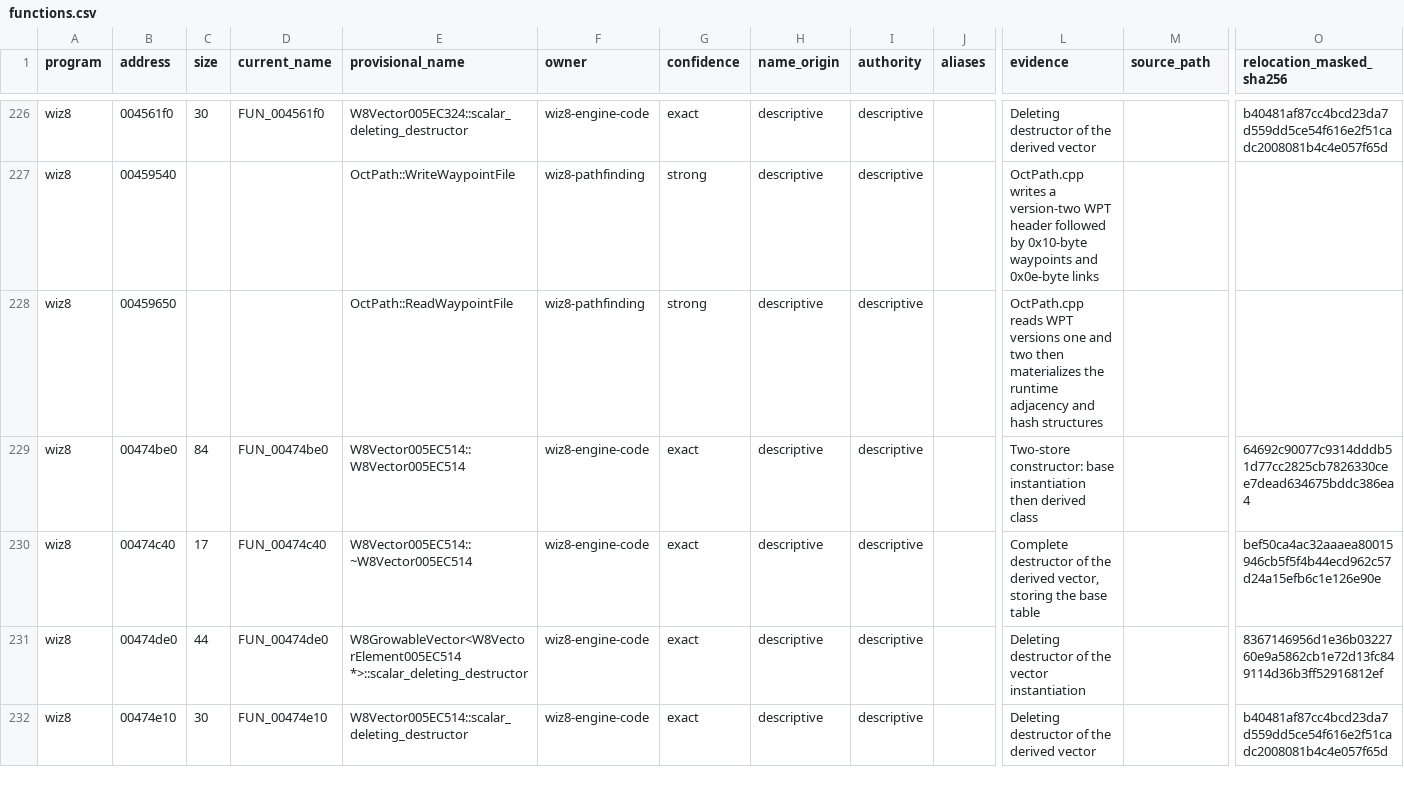
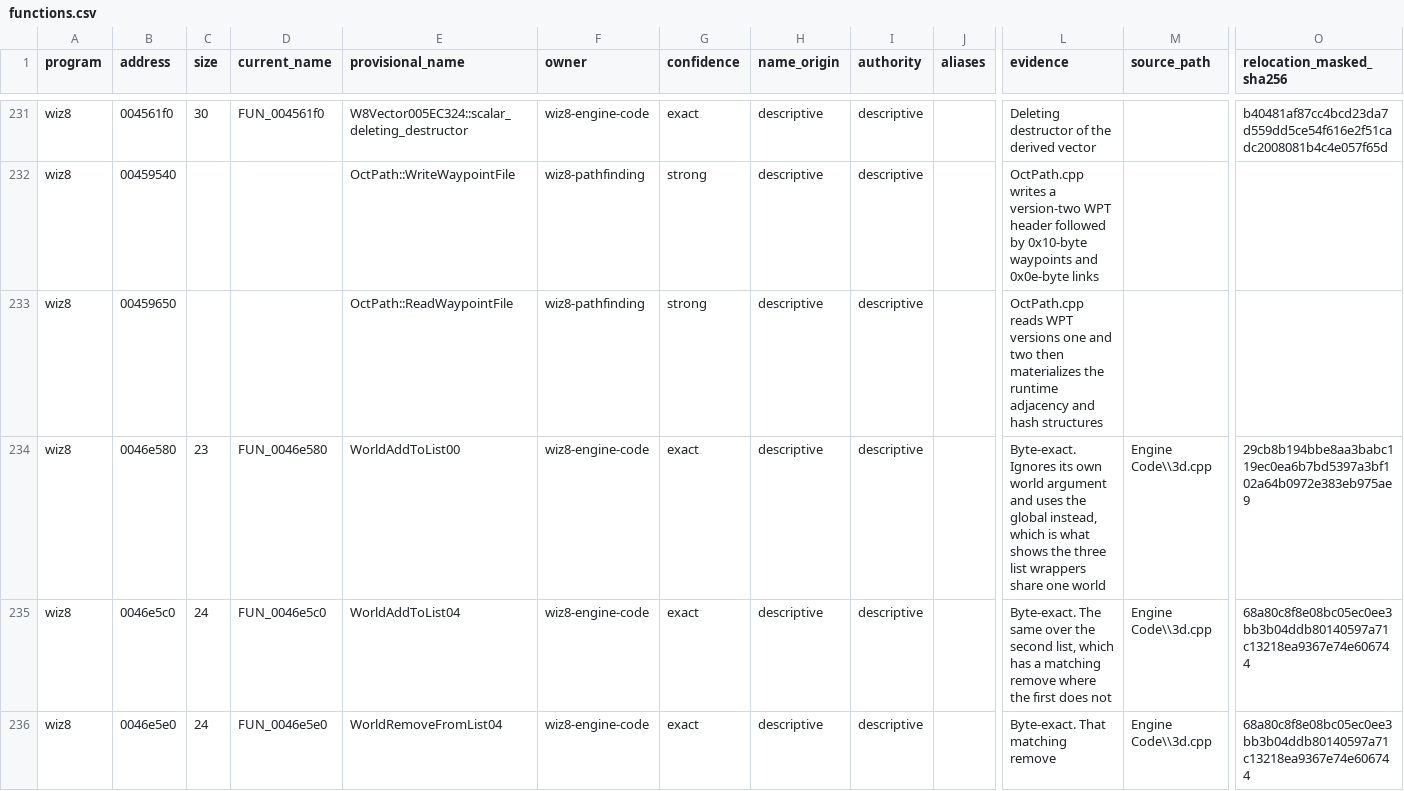
Before and after one commit to agluszak/wizardry-8-decomp, a CSV file: evidence/reviewed/wiz8/functions.csv, drawn as a sheet; only a part is shown, gaps mark what is left out; the shorter side is filled out with more unchanged rows; rows hold the shown columns only; the diff covers the shown part only; the diff names each change by its address in the sheet, - before the commit and + after, or states it on an @@ line.

Commit message:
wiz8: recover the render world lists and mesh links
Seventeen bodies opening Engine Code\3dapi.cpp and Engine Code\stMeshModel.cpp
and adding to 3d.cpp, thirteen byte-exact. The world the list wrappers reach is
the same W8World the reviewed props walk already names, so the environment
accessors' render root and the 3d code's world are now one type with the sky
node placed at 0x054. Every list wrapper ignores its own world argument and
uses the global instead, which is what shows they share one. The mesh model's
two link pointers are set together, so they are one link rather than two
fields, and its vertex table is bounds-checked against its own count.

```diff
--- a/evidence/reviewed/wiz8/functions.csv
+++ b/evidence/reviewed/wiz8/functions.csv
+row 234: wiz8 | 0046e580 | 23 | FUN_0046e580 | WorldAddToList00 | wiz8-engine-code | exact | descriptive | descriptive |  | Byte-exact. Ignores its own world argument and uses the global instead, which is what shows the three list wrappers share one world | Engine Code\\3d.cpp | 29cb8b194bbe8aa3babc119ec0ea6b7bd5397a3bf102a64b0972e383eb975ae9
+row 235: wiz8 | 0046e5c0 | 24 | FUN_0046e5c0 | WorldAddToList04 | wiz8-engine-code | exact | descriptive | descriptive |  | Byte-exact. The same over the second list, which has a matching remove where the first does not | Engine Code\\3d.cpp | 68a80c8f8e08bc05ec0ee3bb3b04ddb80140597a71c13218ea9367e74e606744
+row 236: wiz8 | 0046e5e0 | 24 | FUN_0046e5e0 | WorldRemoveFromList04 | wiz8-engine-code | exact | descriptive | descriptive |  | Byte-exact. That matching remove | Engine Code\\3d.cpp | 68a80c8f8e08bc05ec0ee3bb3b04ddb80140597a71c13218ea9367e74e606744
```
Also changed, not shown: 14 added rows elsewhere in this file, config/reccmp/wiz8-gameplay-boundaries.csv, 6 other files.
